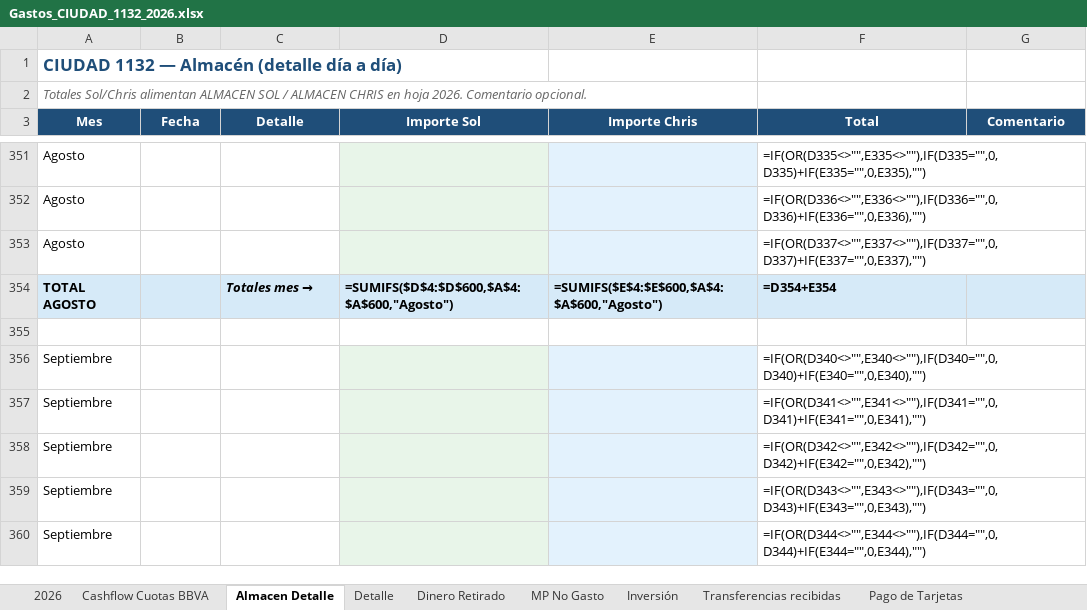
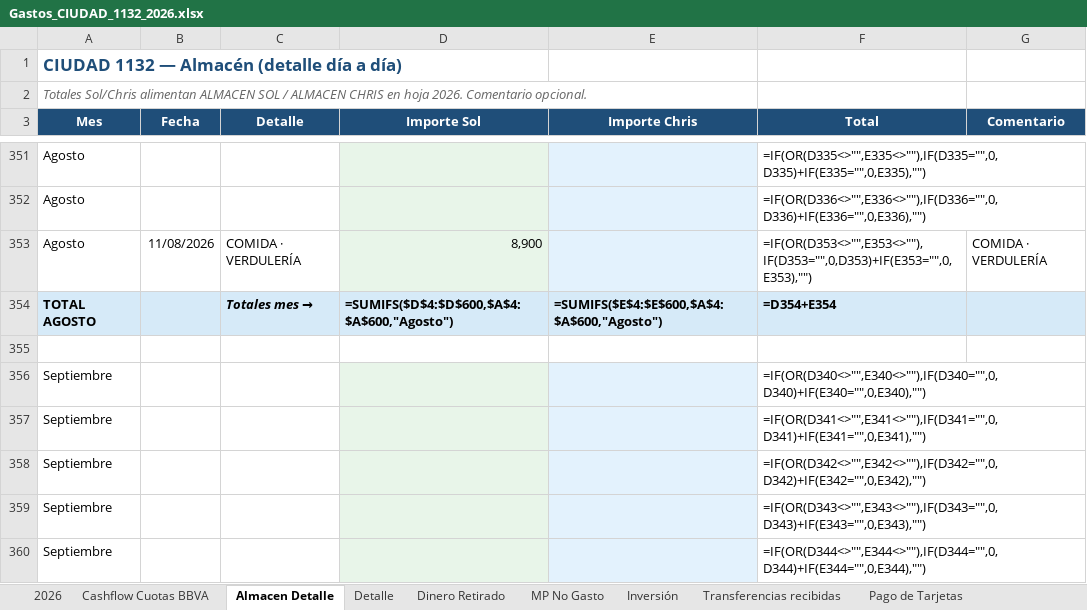
Before and after one commit to solzito148/budget, an Excel workbook: CIUDAD/Gastos_CIUDAD_1132_2026.xlsx, sheet Almacen Detalle, drawn as a sheet; only a part is shown, gaps mark what is left out; values as stored, in another font and other column widths than the file's, no borders; formulas without a stored value are shown as written; removed rows and columns are numbered as before the commit, all else as after; the diff names each change by its address in the sheet, - before the commit and + after, or states it on an @@ line.

```diff
--- a/CIUDAD/Gastos_CIUDAD_1132_2026.xlsx (sheet Almacen Detalle)
+++ b/CIUDAD/Gastos_CIUDAD_1132_2026.xlsx (sheet Almacen Detalle)
-row 353: Agosto |  |  |  |  | =IF(OR(D337<>"",E337<>""),IF(D337="",0,D337)+IF(E337="",0,E337),"")
+row 353: Agosto | 11/08/2026 | COMIDA · VERDULERÍA | 8,900 |  | =IF(OR(D353<>"",E353<>""),IF(D353="",0,D353)+IF(E353="",0,E353),"") | COMIDA · VERDULERÍA
```
